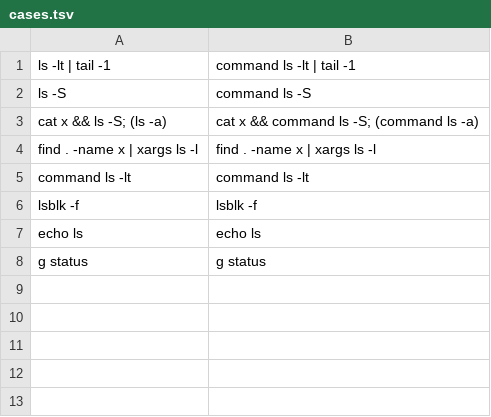
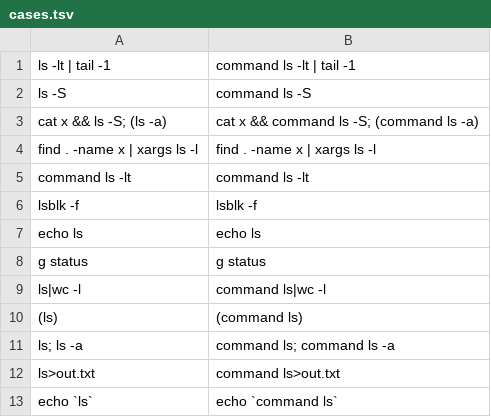
Before and after one commit to itsgg/sol, a TSV file: spec/cases/unalias/cases.tsv, drawn as a sheet; the diff names each change by its address in the sheet, - before the commit and + after, or states it on an @@ line.

Commit message:
fix: rewrite aliased commands next to operators, and quote spaced names
`ls|wc -l`, `(ls)` and `ls; ls` kept the alias because the word had to
end in a space; now an operator, redirect, ) or backtick ends it too.
Alias names with a dot or plus are skipped, since they are not safe in
the pattern (c++ made it invalid). A directory name with a space is
quoted in the context.

Protected: spec/cases/**: unalias cases for operators and redirects
Protected: tests/acceptance/**: a c++ alias and a directory name with a space

```diff
--- a/spec/cases/unalias/cases.tsv
+++ b/spec/cases/unalias/cases.tsv
+row 9: ls|wc -l | command ls|wc -l
+row 10: (ls) | (command ls)
+row 11: ls; ls -a | command ls; command ls -a
+row 12: ls>out.txt | command ls>out.txt
+row 13: echo `ls` | echo `command ls`
```
Also changed, not shown: 2 other files.
